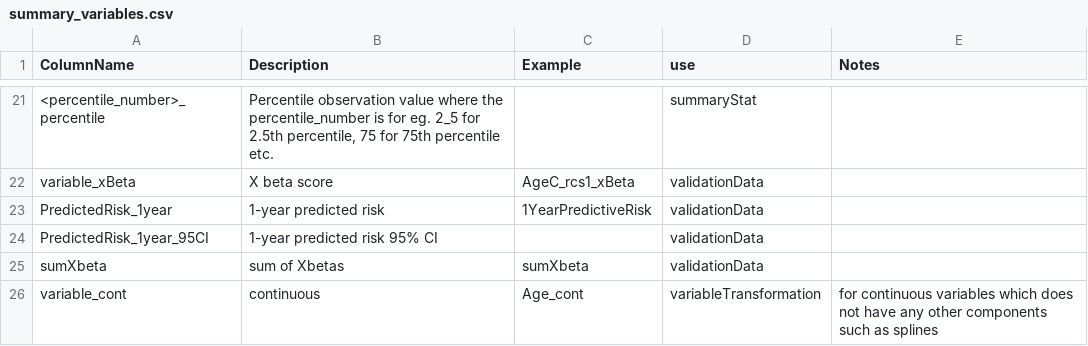
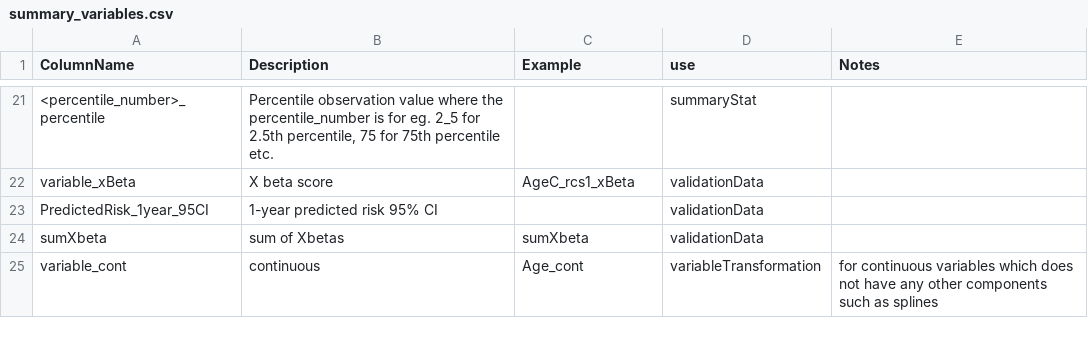
Before and after one commit to Big-Life-Lab/bllflow, a CSV file: inst/extdata/summary_variables.csv, drawn as a sheet; only a part is shown, gaps mark what is left out; the diff names each change by its address in the sheet, - before the commit and + after, or states it on an @@ line.

Commit message:
[Feature] Removed redundant PredictedRisk_1yearrow. Replaced by predicted_risk_1_year row.

```diff
--- a/inst/extdata/summary_variables.csv
+++ b/inst/extdata/summary_variables.csv
-row 23: PredictedRisk_1year | 1-year predicted risk | 1YearPredictiveRisk | validationData
```
